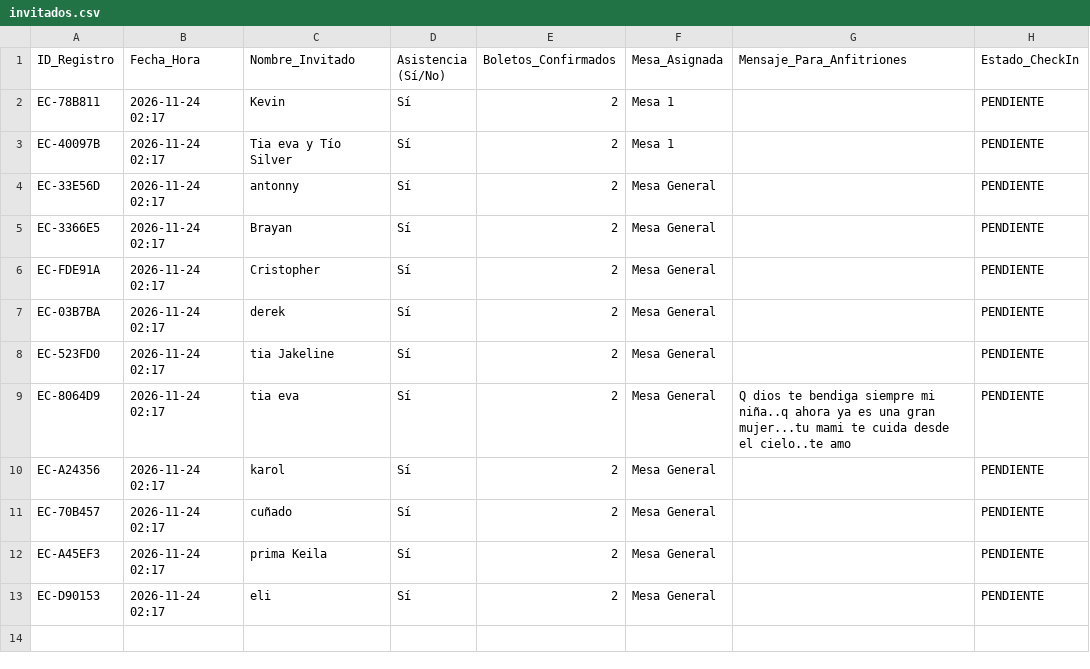
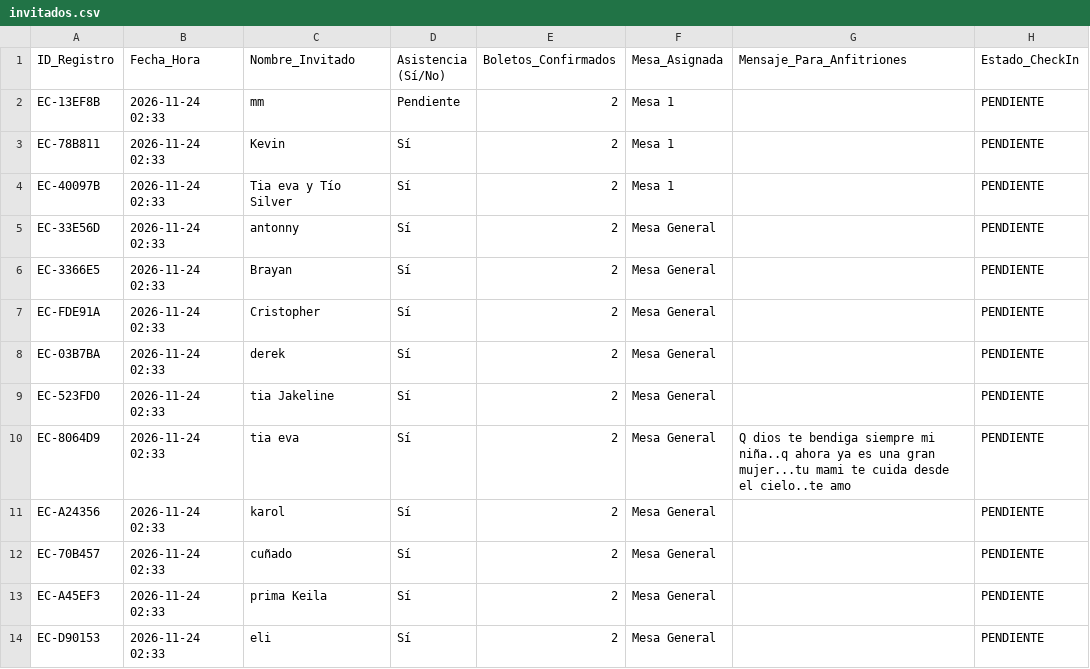
Before and after one commit to eventcraft-ai/invitations, a CSV file: cumpleanos-de-camila-6d83e4/invitados.csv, drawn as a sheet.

Commit message:
Update Guest Excel (cumpleanos-de-camila-6d83e4): 13 families

```diff
--- a/cumpleanos-de-camila-6d83e4/invitados.csv
+++ b/cumpleanos-de-camila-6d83e4/invitados.csv
@@ -1,13 +1,14 @@
 ID_Registro,Fecha_Hora,Nombre_Invitado,Asistencia (Sí/No),Boletos_Confirmados,Mesa_Asignada,Mensaje_Para_Anfitriones,Estado_CheckIn
-"EC-78B811","2026-11-24 02:17","Kevin","Sí",2,"Mesa 1","","PENDIENTE"
-"EC-40097B","2026-11-24 02:17","Tia eva y Tío Silver","Sí",2,"Mesa 1","","PENDIENTE"
-"EC-33E56D","2026-11-24 02:17","antonny","Sí",2,"Mesa General","","PENDIENTE"
-"EC-3366E5","2026-11-24 02:17","Brayan","Sí",2,"Mesa General","","PENDIENTE"
-"EC-FDE91A","2026-11-24 02:17","Cristopher","Sí",2,"Mesa General","","PENDIENTE"
-"EC-03B7BA","2026-11-24 02:17","derek","Sí",2,"Mesa General","","PENDIENTE"
-"EC-523FD0","2026-11-24 02:17","tia Jakeline","Sí",2,"Mesa General","","PENDIENTE"
-"EC-8064D9","2026-11-24 02:17","tia eva","Sí",2,"Mesa General","Q dios te bendiga siempre mi niña..q ahora ya es una gran mujer...tu mami te cuida desde el cielo..te amo","PENDIENTE"
-"EC-A24356","2026-11-24 02:17","karol","Sí",2,"Mesa General","","PENDIENTE"
-"EC-70B457","2026-11-24 02:17","cuñado","Sí",2,"Mesa General","","PENDIENTE"
-"EC-A45EF3","2026-11-24 02:17","prima Keila","Sí",2,"Mesa General","","PENDIENTE"
-"EC-D90153","2026-11-24 02:17","eli","Sí",2,"Mesa General","","PENDIENTE"
+"EC-13EF8B","2026-11-24 02:33","mm","Pendiente",2,"Mesa 1","","PENDIENTE"
+"EC-78B811","2026-11-24 02:33","Kevin","Sí",2,"Mesa 1","","PENDIENTE"
+"EC-40097B","2026-11-24 02:33","Tia eva y Tío Silver","Sí",2,"Mesa 1","","PENDIENTE"
+"EC-33E56D","2026-11-24 02:33","antonny","Sí",2,"Mesa General","","PENDIENTE"
+"EC-3366E5","2026-11-24 02:33","Brayan","Sí",2,"Mesa General","","PENDIENTE"
+"EC-FDE91A","2026-11-24 02:33","Cristopher","Sí",2,"Mesa General","","PENDIENTE"
+"EC-03B7BA","2026-11-24 02:33","derek","Sí",2,"Mesa General","","PENDIENTE"
+"EC-523FD0","2026-11-24 02:33","tia Jakeline","Sí",2,"Mesa General","","PENDIENTE"
+"EC-8064D9","2026-11-24 02:33","tia eva","Sí",2,"Mesa General","Q dios te bendiga siempre mi niña..q ahora ya es una gran mujer...tu mami te cuida desde el cielo..te amo","PENDIENTE"
+"EC-A24356","2026-11-24 02:33","karol","Sí",2,"Mesa General","","PENDIENTE"
+"EC-70B457","2026-11-24 02:33","cuñado","Sí",2,"Mesa General","","PENDIENTE"
+"EC-A45EF3","2026-11-24 02:33","prima Keila","Sí",2,"Mesa General","","PENDIENTE"
+"EC-D90153","2026-11-24 02:33","eli","Sí",2,"Mesa General","","PENDIENTE"
```
Also changed, not shown: 1 other file.
